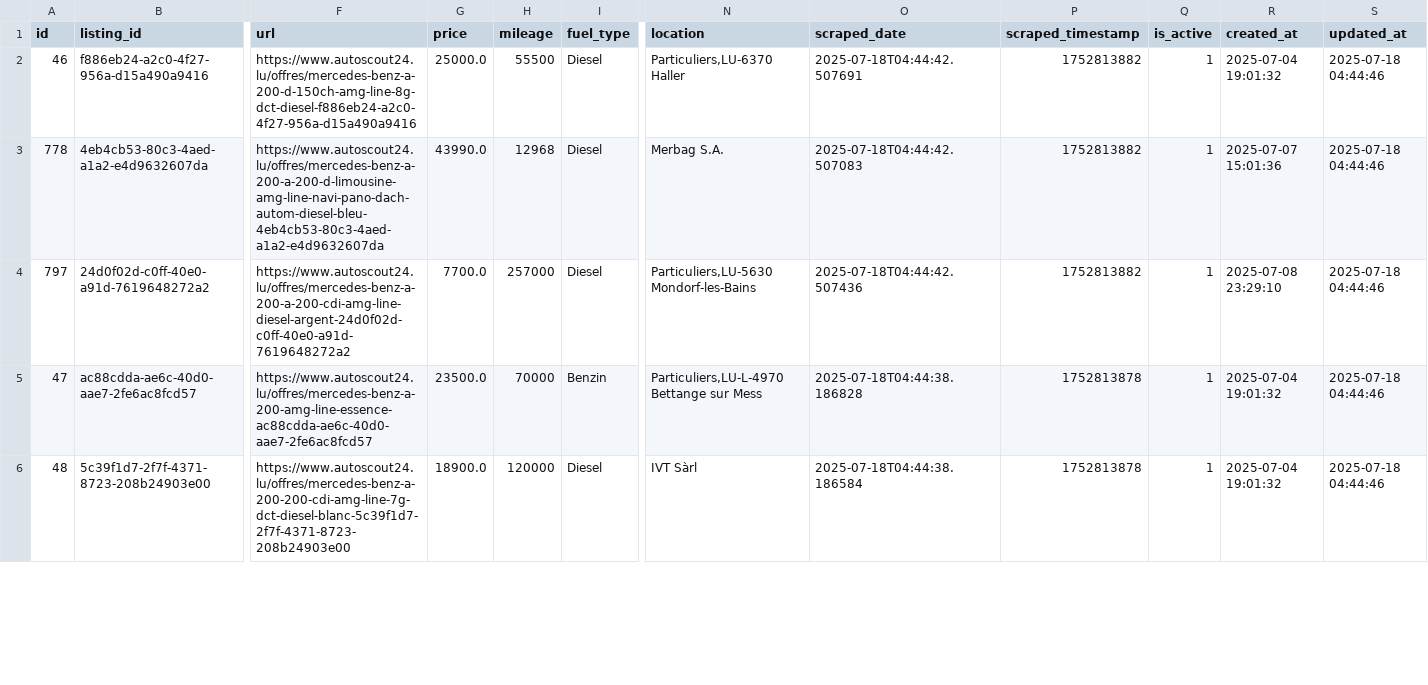
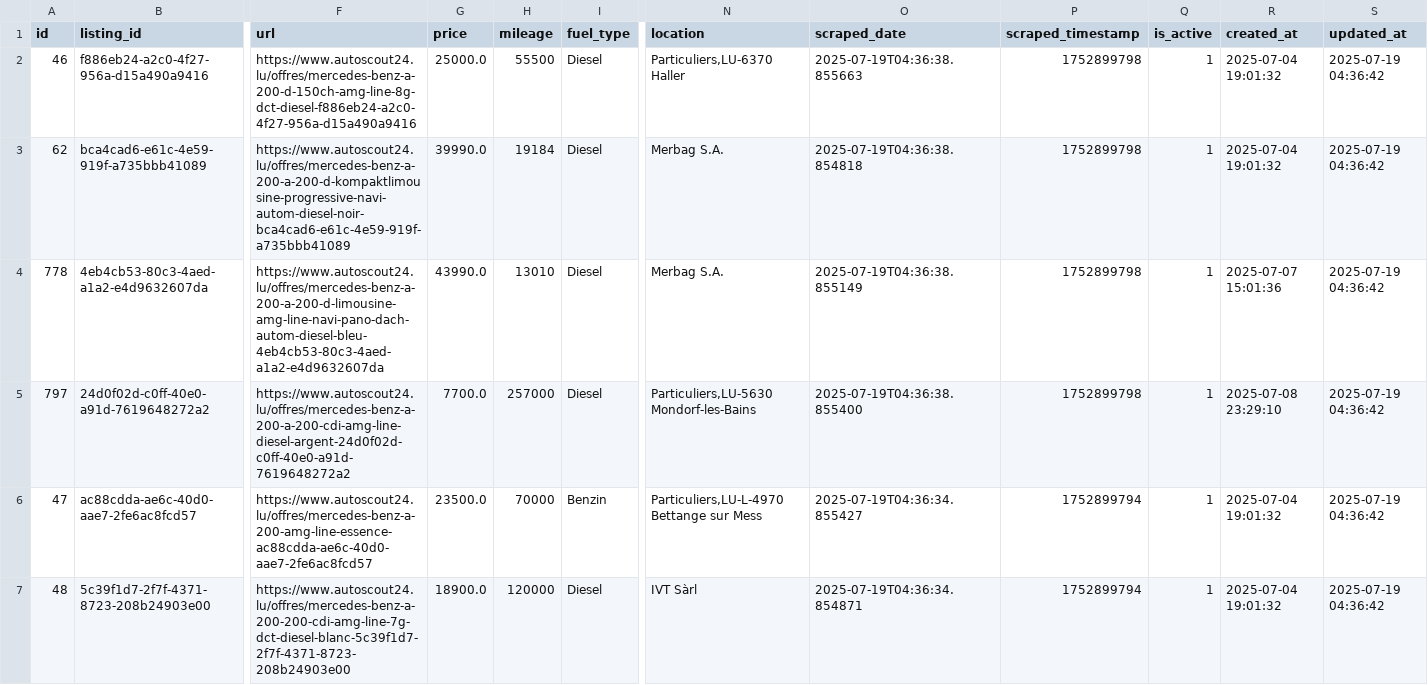
Before and after one commit to masterries/AutoAnalyse, a CSV file: scrapper/data/mercedes-benz_a-200_listings.csv, drawn as a sheet; only a part is shown, gaps mark what is left out; addresses are those after the commit; rows hold the shown columns only; the diff covers the shown part only; the diff names each change by its address in the sheet, - before the commit and + after, or states it on an @@ line.

```diff
--- a/scrapper/data/mercedes-benz_a-200_listings.csv
+++ b/scrapper/data/mercedes-benz_a-200_listings.csv
-O2 (scraped_date): 2025-07-18T04:44:42.507691
+O2 (scraped_date): 2025-07-19T04:36:38.855663
-P2 (scraped_timestamp): 1752813882
+P2 (scraped_timestamp): 1752899798
-S2 (updated_at): 2025-07-18 04:44:46
+S2 (updated_at): 2025-07-19 04:36:42
+row 3: 62 | bca4cad6-e61c-4e59-919f-a735bbb41089 | https://www.autoscout24.lu/offres/mercedes-benz-a-200-a-200-d-kompaktlimousine-progressive-navi-autom-diesel-noir-bca4cad6-e61c-4e59-919f-a735bbb41089 | 39990.0 | 19184 | Diesel | Merbag S.A. | 2025-07-19T04:36:38.854818 | 1752899798 | 1 | 2025-07-04 19:01:32 | 2025-07-19 04:36:42
-H4 (mileage): 12968
+H4 (mileage): 13010
-O4 (scraped_date): 2025-07-18T04:44:42.507083
+O4 (scraped_date): 2025-07-19T04:36:38.855149
-P4:P5 (scraped_timestamp): 1752813882
+P4:P5 (scraped_timestamp): 1752899798
-S4:S7 (updated_at): 2025-07-18 04:44:46
+S4:S7 (updated_at): 2025-07-19 04:36:42
-O5 (scraped_date): 2025-07-18T04:44:42.507436
+O5 (scraped_date): 2025-07-19T04:36:38.855400
-O6 (scraped_date): 2025-07-18T04:44:38.186828
+O6 (scraped_date): 2025-07-19T04:36:34.855427
-P6:P7 (scraped_timestamp): 1752813878
+P6:P7 (scraped_timestamp): 1752899794
-O7 (scraped_date): 2025-07-18T04:44:38.186584
+O7 (scraped_date): 2025-07-19T04:36:34.854871
```
Also changed, not shown: 1 added row, 1 removed row and 48 edited cells elsewhere in this file, scrapper/data/audi_a3_listings.csv, scrapper/data/bmw_420_listings.csv, 40 other files.
